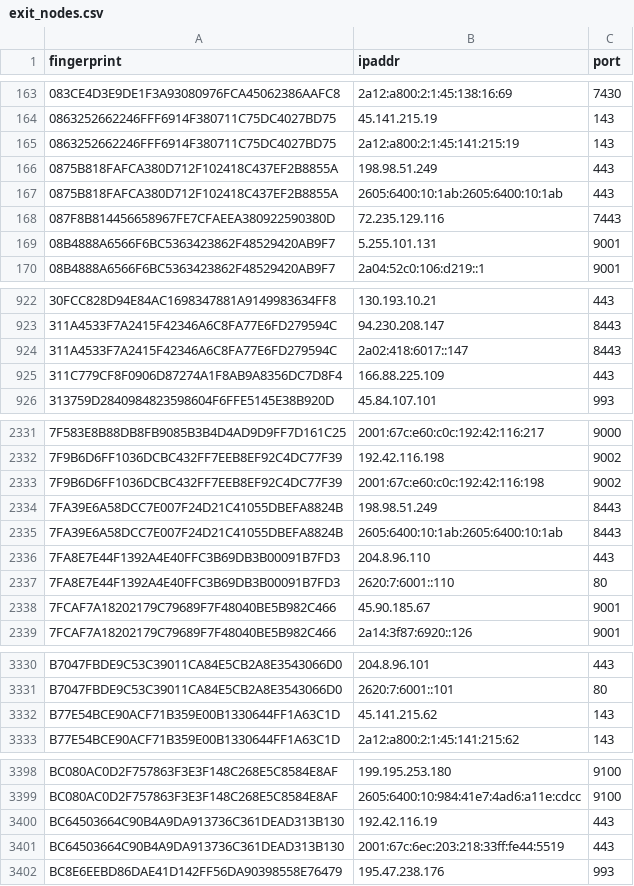
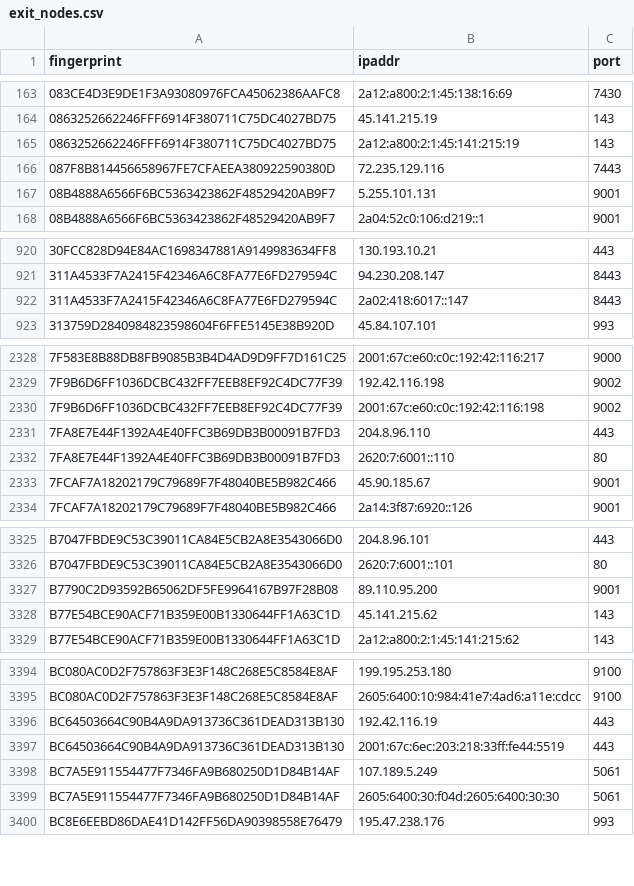
Before and after one commit to 0xPratikPatil/peel-the-net, a CSV file: dataset/exit_nodes.csv, drawn as a sheet; only a part is shown, gaps mark what is left out; removed rows and columns are numbered as before the commit, all else as after; the diff covers the shown part only; the diff names each change by its address in the sheet, - before the commit and + after, or states it on an @@ line.

Commit message:
chore(dataset): update tor nodes [CI]

```diff
--- a/dataset/exit_nodes.csv
+++ b/dataset/exit_nodes.csv
-row 166: 0875B818FAFCA380D712F102418C437EF2B8855A | 198.98.51.249 | 443
-row 167: 0875B818FAFCA380D712F102418C437EF2B8855A | 2605:6400:10:1ab:2605:6400:10:1ab | 443
-row 925: 311C779CF8F0906D87274A1F8AB9A8356DC7D8F4 | 166.88.225.109 | 443
-row 2334: 7FA39E6A58DCC7E007F24D21C41055DBEFA8824B | 198.98.51.249 | 8443
-row 2335: 7FA39E6A58DCC7E007F24D21C41055DBEFA8824B | 2605:6400:10:1ab:2605:6400:10:1ab | 8443
+row 3327: B7790C2D93592B65062DF5FE9964167B97F28B08 | 89.110.95.200 | 9001
+row 3398: BC7A5E911554477F7346FA9B680250D1D84B14AF | 107.189.5.249 | 5061
+row 3399: BC7A5E911554477F7346FA9B680250D1D84B14AF | 2605:6400:30:f04d:2605:6400:30:30 | 5061
```
Also changed, not shown: 1 removed row elsewhere in this file, dataset/all_nodes.csv, dataset/guard_nodes.csv, 3 other files.
